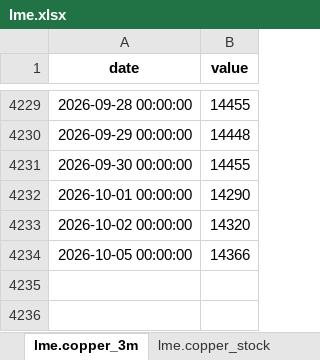
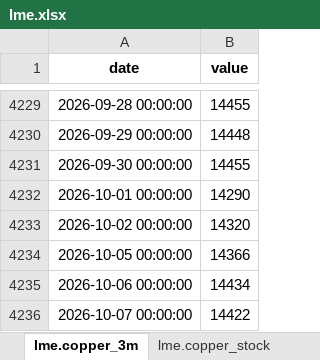
Before and after one commit to khanhnq2209-web/app-macro-vn-view-01, an Excel workbook: data/cache/lme.xlsx, sheet lme.copper_3m, drawn as a sheet; only a part is shown, gaps mark what is left out; values as stored, in another font and other column widths than the file's, no borders; the diff names each change by its address in the sheet, - before the commit and + after, or states it on an @@ line.

```diff
--- a/data/cache/lme.xlsx (sheet lme.copper_3m)
+++ b/data/cache/lme.xlsx (sheet lme.copper_3m)
+row 4235: 2026-10-06 00:00:00 | 14434
+row 4236: 2026-10-07 00:00:00 | 14422
```
Also changed, not shown: sheet _meta, sheet lme.copper_cash, sheet lme.copper_stock, 55 other files.
